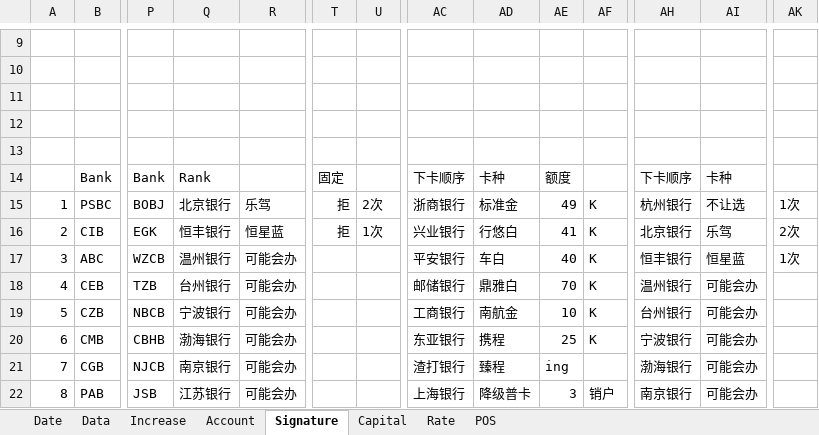
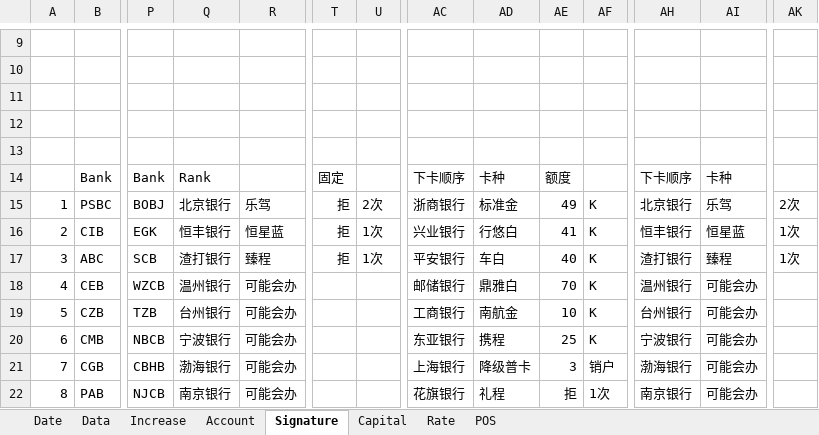
Before and after one commit to dreamingodd/useful_txt, an Excel workbook: credit_card.xlsx, sheet Signature, drawn as a sheet; only a part is shown, gaps mark what is left out; values as stored, in another font and other column widths than the file's, no borders; the diff covers the shown part only; the diff names each change by its address in the sheet, - before the commit and + after, or states it on an @@ line.

```diff
--- a/credit_card.xlsx (sheet Signature)
+++ b/credit_card.xlsx (sheet Signature)
-AH15: 杭州银行
+AH15: 北京银行
-AI15: 不让选
+AI15: 乐驾
-AK15: 1次
+AK15: 2次
-AH16: 北京银行
+AH16: 恒丰银行
-AI16: 乐驾
+AI16: 恒星蓝
-AK16: 2次
+AK16: 1次
-P17: WZCB
+P17: SCB
-Q17: 温州银行
+Q17: 渣打银行
-R17: 可能会办
+R17: 臻程
-T17: (empty)
+T17: 拒
-U17: (empty)
+U17: 1次
-AH17: 恒丰银行
+AH17: 渣打银行
-AI17: 恒星蓝
+AI17: 臻程
-P18: TZB
+P18: WZCB
-Q18: 台州银行
+Q18: 温州银行
-P19: NBCB
+P19: TZB
-Q19: 宁波银行
+Q19: 台州银行
-P20: CBHB
+P20: NBCB
-Q20: 渤海银行
+Q20: 宁波银行
-P21: NJCB
+P21: CBHB
-Q21: 南京银行
+Q21: 渤海银行
-AC21: 渣打银行
+AC21: 上海银行
-AD21: 臻程
+AD21: 降级普卡
-AE21: ing
+AE21: 3
-AF21: (empty)
+AF21: 销户
-P22: JSB
+P22: NJCB
-Q22: 江苏银行
+Q22: 南京银行
-AC22: 上海银行
+AC22: 花旗银行
-AD22: 降级普卡
+AD22: 礼程
-AE22: 3
+AE22: 拒
-AF22: 销户
+AF22: 1次
```
Also changed, not shown: 18 edited cells elsewhere in this sheet, sheet Account, sheet Date, sheet Increase, pages.a.song.of.ice.and.fire.xlsx, 1 other file.
